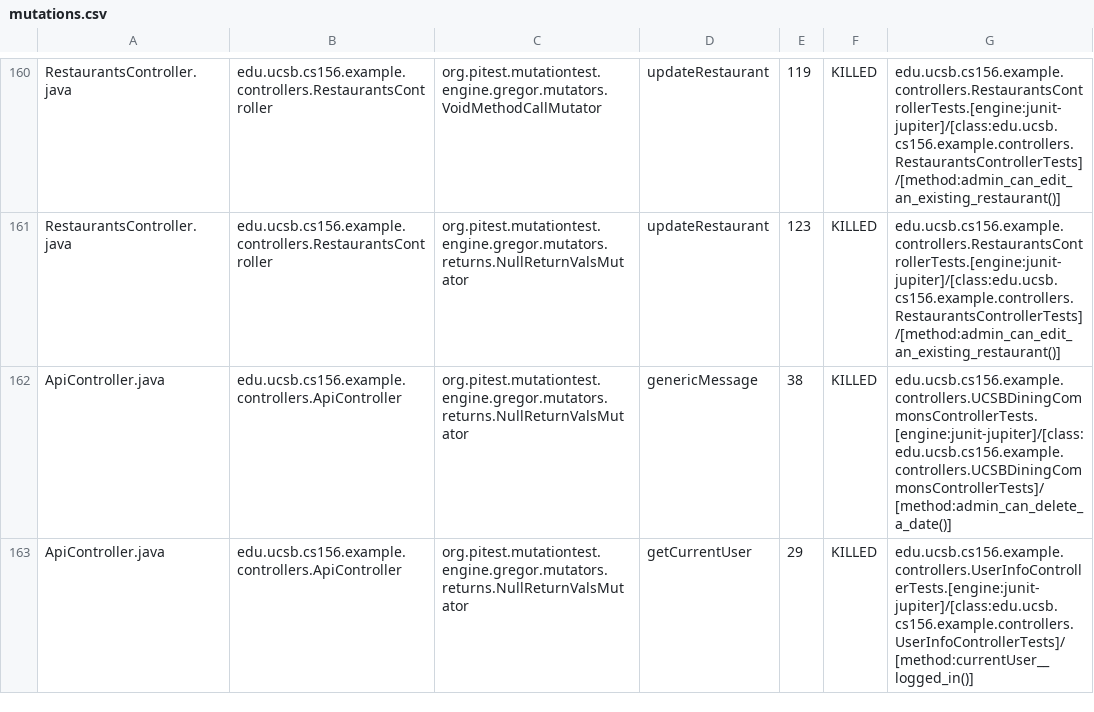
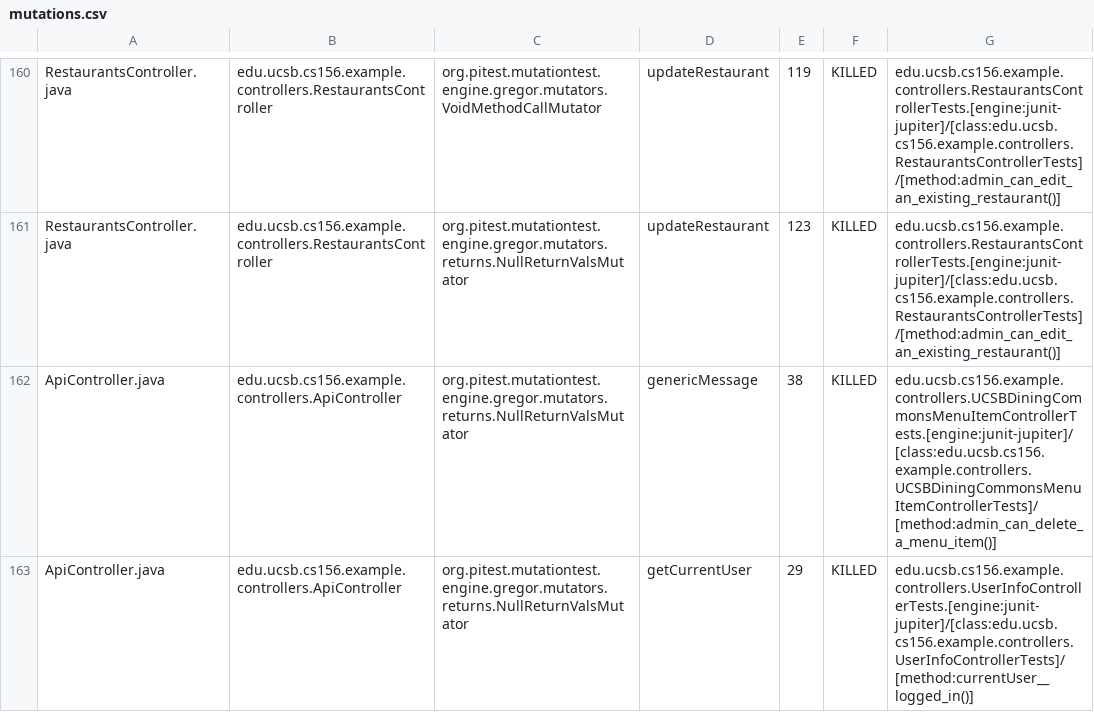
Before and after one commit to ucsb-cs156-s24/team03-s24-5pm-8, a CSV file: prs/105/pitest/mutations.csv, drawn as a sheet; only a part is shown, gaps mark what is left out; the diff covers the shown part only.

Commit message:
Deploying to gh-pages from @ ucsb-cs156-s24/team03-s24-5pm-8@65f09f2c5aaa6cf8e86f0cfec6fedda691a50f7c 🚀

```diff
--- a/prs/105/pitest/mutations.csv
+++ b/prs/105/pitest/mutations.csv
@@ -161,3 +161,3 @@ RestaurantsController.java,edu.ucsb.cs156.example.controllers.RestaurantsControl
 RestaurantsController.java,edu.ucsb.cs156.example.controllers.RestaurantsController,org.pitest.mutationtest.engine.gregor.mutators.returns.NullReturnValsMutator,updateRestaurant,123,KILLED,edu.ucsb.cs156.example.controllers.RestaurantsControllerTests.[engine:junit-jupiter]/[class:edu.ucsb.cs156.example.controllers.RestaurantsControllerTests]/[method:admin_can_edit_an_existing_restaurant()]
-ApiController.java,edu.ucsb.cs156.example.controllers.ApiController,org.pitest.mutationtest.engine.gregor.mutators.returns.NullReturnValsMutator,genericMessage,38,KILLED,edu.ucsb.cs156.example.controllers.UCSBDiningCommonsControllerTests.[engine:junit-jupiter]/[class:edu.ucsb.cs156.example.controllers.UCSBDiningCommonsControllerTests]/[method:admin_can_delete_a_date()]
+ApiController.java,edu.ucsb.cs156.example.controllers.ApiController,org.pitest.mutationtest.engine.gregor.mutators.returns.NullReturnValsMutator,genericMessage,38,KILLED,edu.ucsb.cs156.example.controllers.UCSBDiningCommonsMenuItemControllerTests.[engine:junit-jupiter]/[class:edu.ucsb.cs156.example.controllers.UCSBDiningCommonsMenuItemControllerTests]/[method:admin_can_delete_a_menu_item()]
 ApiController.java,edu.ucsb.cs156.example.controllers.ApiController,org.pitest.mutationtest.engine.gregor.mutators.returns.NullReturnValsMutator,getCurrentUser,29,KILLED,edu.ucsb.cs156.example.controllers.UserInfoControllerTests.[engine:junit-jupiter]/[class:edu.ucsb.cs156.example.controllers.UserInfoControllerTests]/[method:currentUser__logged_in()]
```
Also changed, not shown: 2 edited cells elsewhere in this file, 18 other files.
